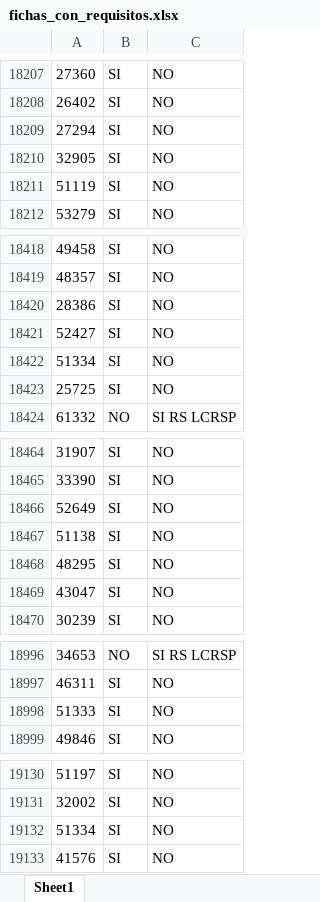
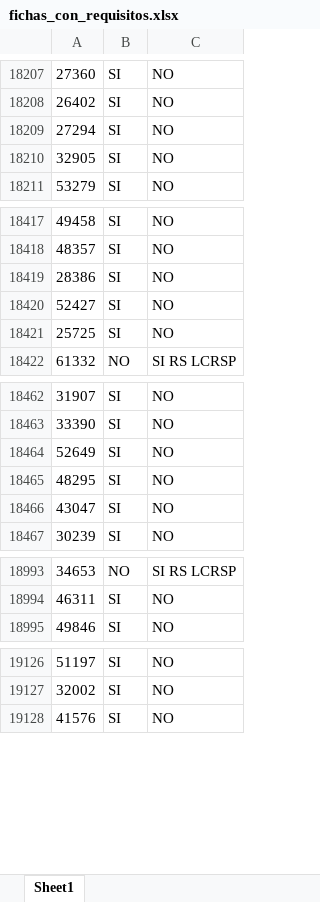
Before and after one commit to sptechpanama/scrapers_suite, an Excel workbook: data/fichas/fichas_con_requisitos.xlsx, sheet Sheet1, drawn as a sheet; only a part is shown, gaps mark what is left out; values as stored, in another font and other column widths than the file's, no borders; the diff covers the shown part only; the diff names each change by its address in the sheet, - before the commit and + after, or states it on an @@ line.

```diff
--- a/data/fichas/fichas_con_requisitos.xlsx (sheet Sheet1)
+++ b/data/fichas/fichas_con_requisitos.xlsx (sheet Sheet1)
-row 18211: 51119 | SI | NO
-row 18422: 51334 | SI | NO
-row 18467: 51138 | SI | NO
-row 18998: 51333 | SI | NO
-row 19132: 51334 | SI | NO
```
Also changed, not shown: 7 removed rows elsewhere in this sheet, data/clrir/fichas_con_CT_sin_RS.xlsx, data/fichas/fichas_sin_requisitos.xlsx, 6 other files.
